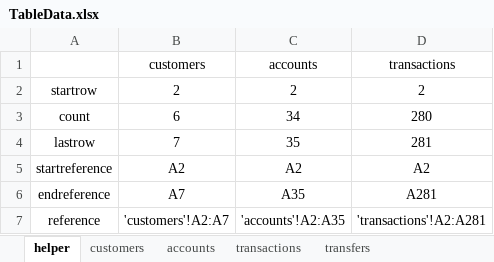
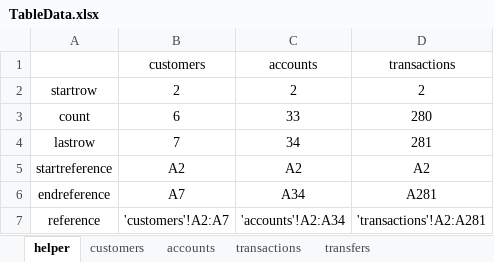
Before and after one commit to michaelpotocar/Community-Bank, an Excel workbook: src/CloudFormation/tableData/TableData.xlsx, sheet helper, drawn as a sheet; values as stored, in another font and other column widths than the file's, no borders; the diff names each change by its address in the sheet, - before the commit and + after, or states it on an @@ line.

```diff
--- a/src/CloudFormation/tableData/TableData.xlsx (sheet helper)
+++ b/src/CloudFormation/tableData/TableData.xlsx (sheet helper)
-C3 (accounts): 34
+C3 (accounts): 33
-C4 (accounts): 35
+C4 (accounts): 34
-C6 (accounts): A35
+C6 (accounts): A34
-C7 (accounts): 'accounts'!A2:A35
+C7 (accounts): 'accounts'!A2:A34
```
Also changed, not shown: sheet transactions, sheet accounts, sheet customers, formulas that keep their value, 4 other files.
